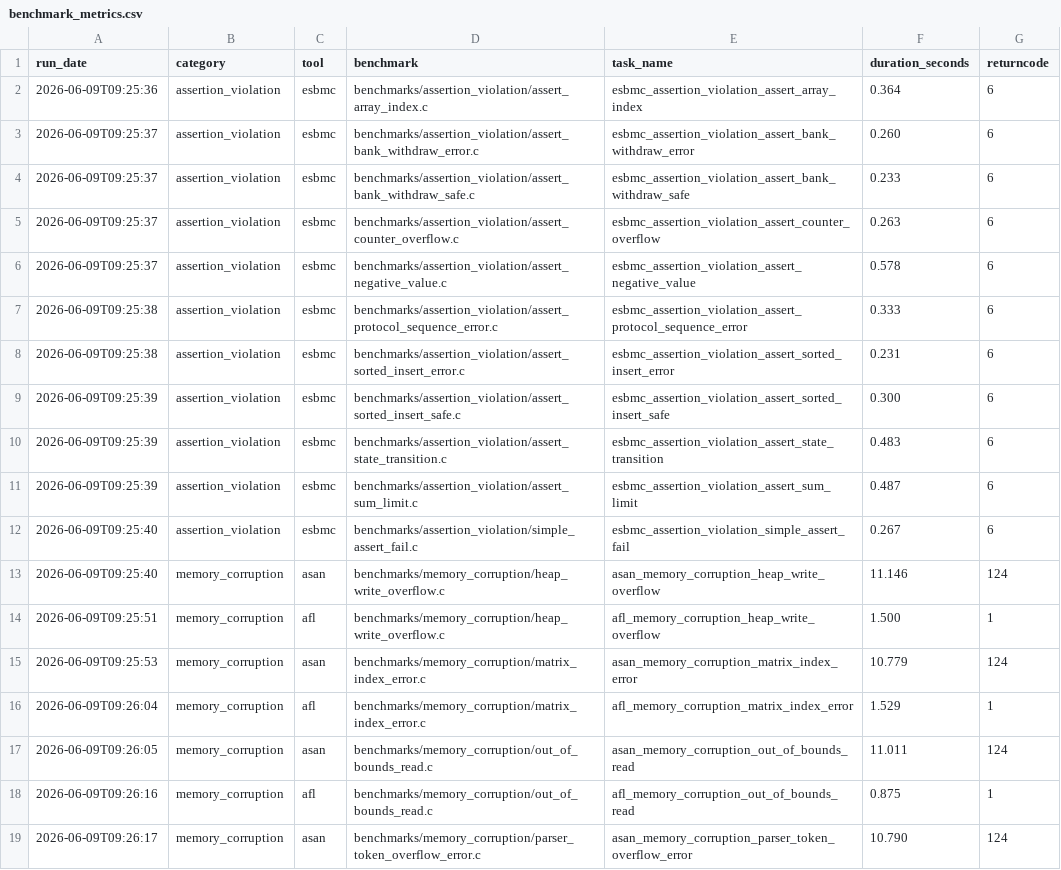
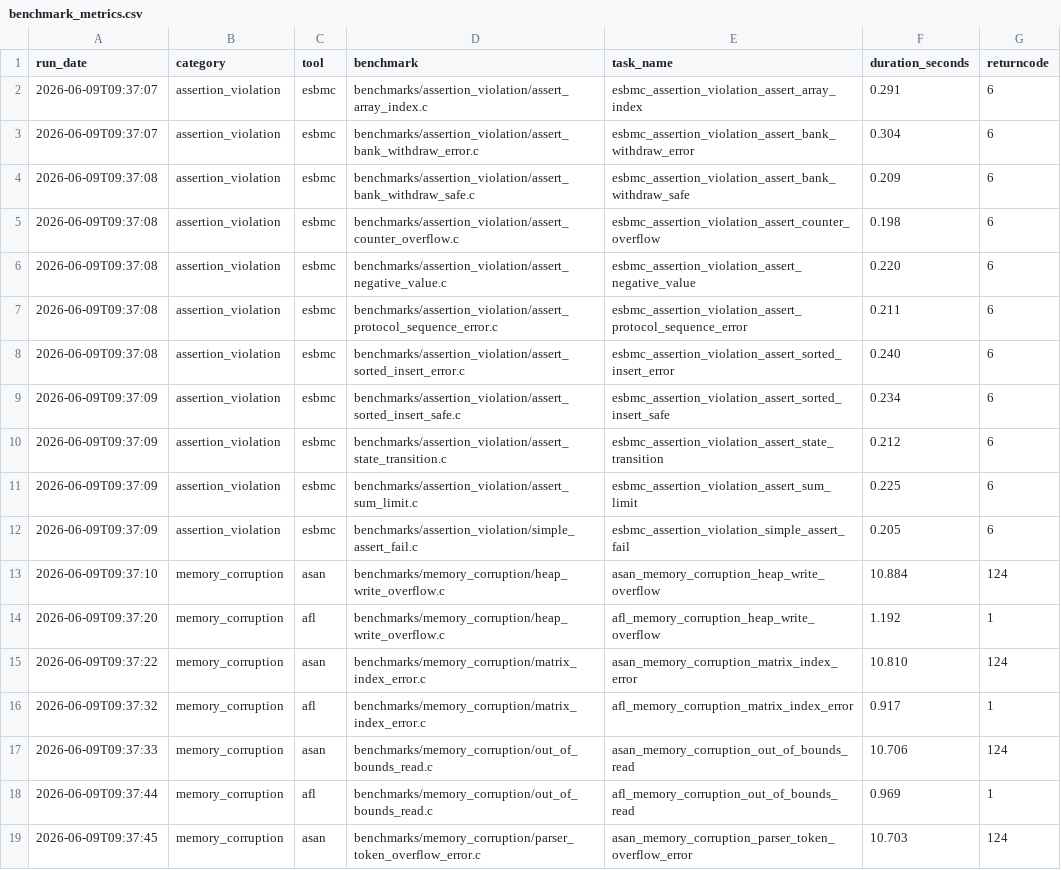
Before and after one commit to EricoBorgonove/vss-concurrency-llm-pipeline, a CSV file: reports/benchmark_metrics.csv, drawn as a sheet; only a part is shown; the diff covers the shown part only.

```diff
--- a/reports/benchmark_metrics.csv
+++ b/reports/benchmark_metrics.csv
@@ -1,19 +1,19 @@
 run_date,category,tool,benchmark,task_name,duration_seconds,returncode
-2026-06-09T09:25:36,assertion_violation,esbmc,benchmarks/assertion_violation/assert_array_index.c,esbmc_assertion_violation_assert_array_index,0.364,6
-2026-06-09T09:25:37,assertion_violation,esbmc,benchmarks/assertion_violation/assert_bank_withdraw_error.c,esbmc_assertion_violation_assert_bank_withdraw_error,0.260,6
-2026-06-09T09:25:37,assertion_violation,esbmc,benchmarks/assertion_violation/assert_bank_withdraw_safe.c,esbmc_assertion_violation_assert_bank_withdraw_safe,0.233,6
-2026-06-09T09:25:37,assertion_violation,esbmc,benchmarks/assertion_violation/assert_counter_overflow.c,esbmc_assertion_violation_assert_counter_overflow,0.263,6
-2026-06-09T09:25:37,assertion_violation,esbmc,benchmarks/assertion_violation/assert_negative_value.c,esbmc_assertion_violation_assert_negative_value,0.578,6
-2026-06-09T09:25:38,assertion_violation,esbmc,benchmarks/assertion_violation/assert_protocol_sequence_error.c,esbmc_assertion_violation_assert_protocol_sequence_error,0.333,6
-2026-06-09T09:25:38,assertion_violation,esbmc,benchmarks/assertion_violation/assert_sorted_insert_error.c,esbmc_assertion_violation_assert_sorted_insert_error,0.231,6
-2026-06-09T09:25:39,assertion_violation,esbmc,benchmarks/assertion_violation/assert_sorted_insert_safe.c,esbmc_assertion_violation_assert_sorted_insert_safe,0.300,6
-2026-06-09T09:25:39,assertion_violation,esbmc,benchmarks/assertion_violation/assert_state_transition.c,esbmc_assertion_violation_assert_state_transition,0.483,6
-2026-06-09T09:25:39,assertion_violation,esbmc,benchmarks/assertion_violation/assert_sum_limit.c,esbmc_assertion_violation_assert_sum_limit,0.487,6
-2026-06-09T09:25:40,assertion_violation,esbmc,benchmarks/assertion_violation/simple_assert_fail.c,esbmc_assertion_violation_simple_assert_fail,0.267,6
-2026-06-09T09:25:40,memory_corruption,asan,benchmarks/memory_corruption/heap_write_overflow.c,asan_memory_corruption_heap_write_overflow,11.146,124
-2026-06-09T09:25:51,memory_corruption,afl,benchmarks/memory_corruption/heap_write_overflow.c,afl_memory_corruption_heap_write_overflow,1.500,1
-2026-06-09T09:25:53,memory_corruption,asan,benchmarks/memory_corruption/matrix_index_error.c,asan_memory_corruption_matrix_index_error,10.779,124
-2026-06-09T09:26:04,memory_corruption,afl,benchmarks/memory_corruption/matrix_index_error.c,afl_memory_corruption_matrix_index_error,1.529,1
-2026-06-09T09:26:05,memory_corruption,asan,benchmarks/memory_corruption/out_of_bounds_read.c,asan_memory_corruption_out_of_bounds_read,11.011,124
-2026-06-09T09:26:16,memory_corruption,afl,benchmarks/memory_corruption/out_of_bounds_read.c,afl_memory_corruption_out_of_bounds_read,0.875,1
-2026-06-09T09:26:17,memory_corruption,asan,benchmarks/memory_corruption/parser_token_overflow_error.c,asan_memory_corruption_parser_token_overflow_error,10.790,124
+2026-06-09T09:37:07,assertion_violation,esbmc,benchmarks/assertion_violation/assert_array_index.c,esbmc_assertion_violation_assert_array_index,0.291,6
+2026-06-09T09:37:07,assertion_violation,esbmc,benchmarks/assertion_violation/assert_bank_withdraw_error.c,esbmc_assertion_violation_assert_bank_withdraw_error,0.304,6
+2026-06-09T09:37:08,assertion_violation,esbmc,benchmarks/assertion_violation/assert_bank_withdraw_safe.c,esbmc_assertion_violation_assert_bank_withdraw_safe,0.209,6
+2026-06-09T09:37:08,assertion_violation,esbmc,benchmarks/assertion_violation/assert_counter_overflow.c,esbmc_assertion_violation_assert_counter_overflow,0.198,6
+2026-06-09T09:37:08,assertion_violation,esbmc,benchmarks/assertion_violation/assert_negative_value.c,esbmc_assertion_violation_assert_negative_value,0.220,6
+2026-06-09T09:37:08,assertion_violation,esbmc,benchmarks/assertion_violation/assert_protocol_sequence_error.c,esbmc_assertion_violation_assert_protocol_sequence_error,0.211,6
+2026-06-09T09:37:08,assertion_violation,esbmc,benchmarks/assertion_violation/assert_sorted_insert_error.c,esbmc_assertion_violation_assert_sorted_insert_error,0.240,6
+2026-06-09T09:37:09,assertion_violation,esbmc,benchmarks/assertion_violation/assert_sorted_insert_safe.c,esbmc_assertion_violation_assert_sorted_insert_safe,0.234,6
+2026-06-09T09:37:09,assertion_violation,esbmc,benchmarks/assertion_violation/assert_state_transition.c,esbmc_assertion_violation_assert_state_transition,0.212,6
+2026-06-09T09:37:09,assertion_violation,esbmc,benchmarks/assertion_violation/assert_sum_limit.c,esbmc_assertion_violation_assert_sum_limit,0.225,6
+2026-06-09T09:37:09,assertion_violation,esbmc,benchmarks/assertion_violation/simple_assert_fail.c,esbmc_assertion_violation_simple_assert_fail,0.205,6
+2026-06-09T09:37:10,memory_corruption,asan,benchmarks/memory_corruption/heap_write_overflow.c,asan_memory_corruption_heap_write_overflow,10.884,124
+2026-06-09T09:37:20,memory_corruption,afl,benchmarks/memory_corruption/heap_write_overflow.c,afl_memory_corruption_heap_write_overflow,1.192,1
+2026-06-09T09:37:22,memory_corruption,asan,benchmarks/memory_corruption/matrix_index_error.c,asan_memory_corruption_matrix_index_error,10.810,124
+2026-06-09T09:37:32,memory_corruption,afl,benchmarks/memory_corruption/matrix_index_error.c,afl_memory_corruption_matrix_index_error,0.917,1
+2026-06-09T09:37:33,memory_corruption,asan,benchmarks/memory_corruption/out_of_bounds_read.c,asan_memory_corruption_out_of_bounds_read,10.706,124
+2026-06-09T09:37:44,memory_corruption,afl,benchmarks/memory_corruption/out_of_bounds_read.c,afl_memory_corruption_out_of_bounds_read,0.969,1
+2026-06-09T09:37:45,memory_corruption,asan,benchmarks/memory_corruption/parser_token_overflow_error.c,asan_memory_corruption_parser_token_overflow_error,10.703,124
```
Also changed, not shown: 74 edited cells elsewhere in this file, reports/category_metrics.csv, reports/summary.csv, 5 other files.
